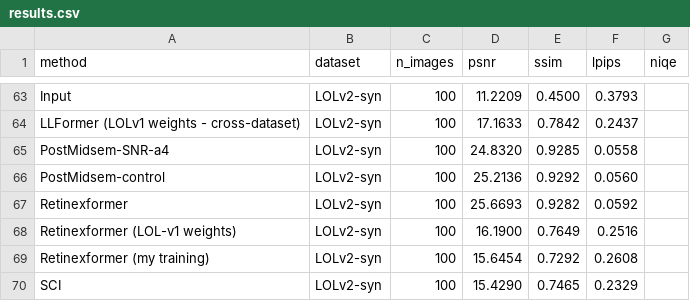
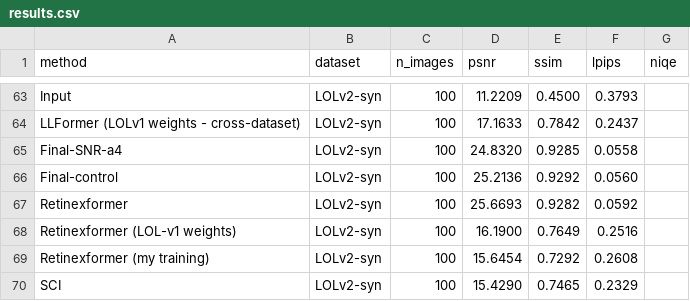
Before and after one commit to Crazycraftie/low-light-enhancement-btp, a CSV file: results/results.csv, drawn as a sheet; only a part is shown, gaps mark what is left out.

Commit message:
Finalize as single complete project: neutral labels, paper-ready deck and report

```diff
--- a/results/results.csv
+++ b/results/results.csv
@@ -64,4 +64,4 @@ Input,LOLv2-syn,100,11.2209,0.4500,0.3793,
 LLFormer (LOLv1 weights - cross-dataset),LOLv2-syn,100,17.1633,0.7842,0.2437,
-PostMidsem-SNR-a4,LOLv2-syn,100,24.8320,0.9285,0.0558,
-PostMidsem-control,LOLv2-syn,100,25.2136,0.9292,0.0560,
+Final-SNR-a4,LOLv2-syn,100,24.8320,0.9285,0.0558,
+Final-control,LOLv2-syn,100,25.2136,0.9292,0.0560,
 Retinexformer,LOLv2-syn,100,25.6693,0.9282,0.0592,
```
Also changed, not shown: results/dark_region.csv, 59 other files.
